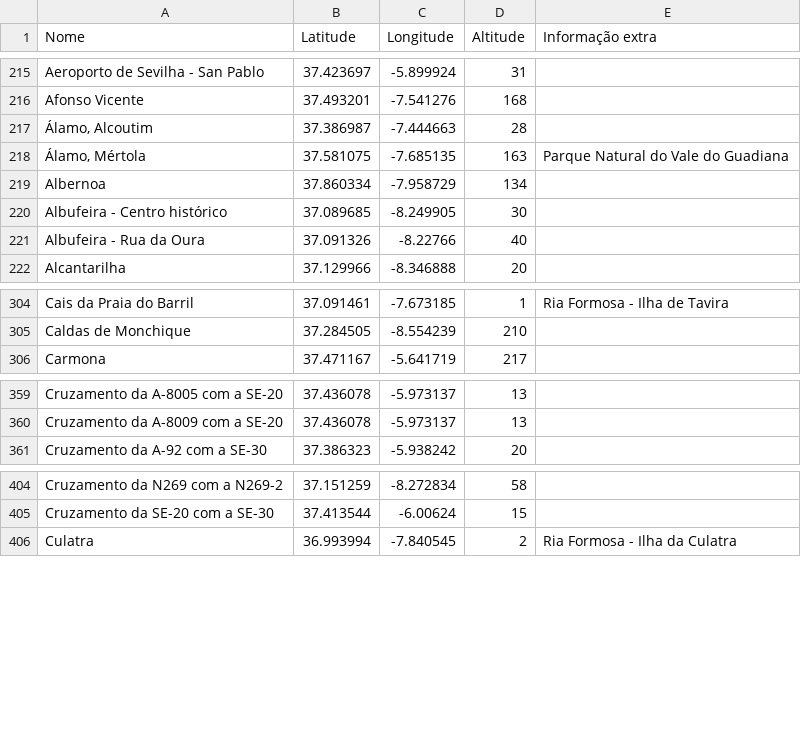
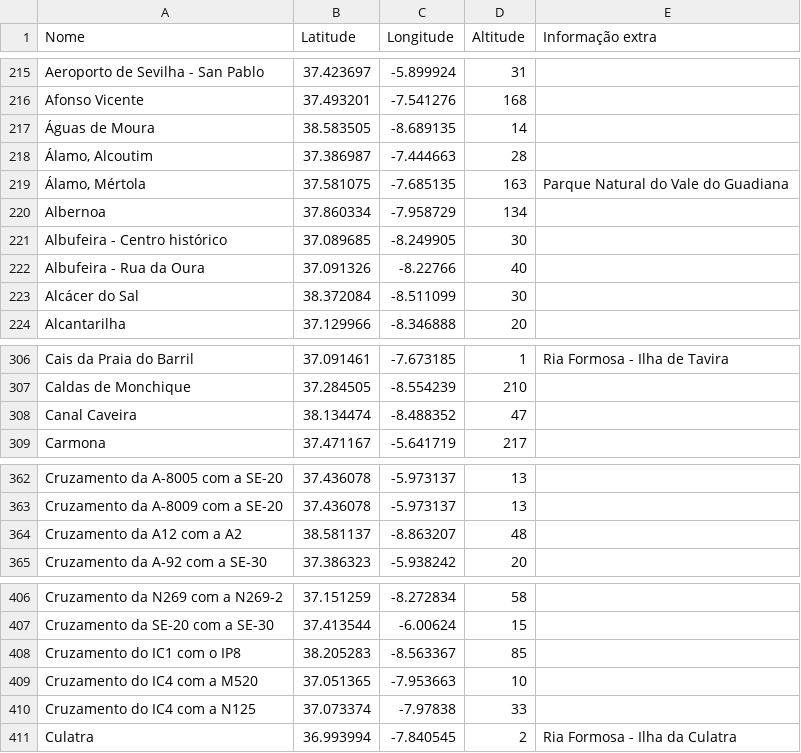
Before and after one commit to migueldgoncalves/Viajar, a CSV file: src/viajar/base_dados/local.csv, drawn as a sheet; only a part is shown, gaps mark what is left out; the diff covers the shown part only.

```diff
--- a/src/viajar/base_dados/local.csv
+++ b/src/viajar/base_dados/local.csv
@@ -216,2 +216,3 @@ Aeroporto de Sevilha - San Pablo,37.423697,-5.899924,31,
 Afonso Vicente,37.493201,-7.541276,168,
+Águas de Moura,38.583505,-8.689135,14,
 "Álamo, Alcoutim",37.386987,-7.444663,28,
@@ -221,2 +222,3 @@ Albufeira - Centro histórico,37.089685,-8.249905,30,
 Albufeira - Rua da Oura,37.091326,-8.22766,40,
+Alcácer do Sal,38.372084,-8.511099,30,
 Alcantarilha,37.129966,-8.346888,20,
@@ -305,2 +307,3 @@ Cais da Praia do Barril,37.091461,-7.673185,1,Ria Formosa - Ilha de Tavira
 Caldas de Monchique,37.284505,-8.554239,210,
+Canal Caveira,38.134474,-8.488352,47,
 Carmona,37.471167,-5.641719,217,
@@ -360,2 +363,3 @@ Cruzamento da A-8005 com a SE-20,37.436078,-5.973137,13,
 Cruzamento da A-8009 com a SE-20,37.436078,-5.973137,13,
+Cruzamento da A12 com a A2,38.581137,-8.863207,48,
 Cruzamento da A-92 com a SE-30,37.386323,-5.938242,20,
@@ -405,2 +407,5 @@ Cruzamento da N269 com a N269-2,37.151259,-8.272834,58,
 Cruzamento da SE-20 com a SE-30,37.413544,-6.00624,15,
+Cruzamento do IC1 com o IP8,38.205283,-8.563367,85,
+Cruzamento do IC4 com a M520,37.051365,-7.953663,10,
+Cruzamento do IC4 com a N125,37.073374,-7.97838,33,
 Culatra,36.993994,-7.840545,2,Ria Formosa - Ilha da Culatra
```
Also changed, not shown: 3 added rows elsewhere in this file, src/viajar/base_dados/destino.csv, src/viajar/base_dados/ligacao.csv, 1 other file.
